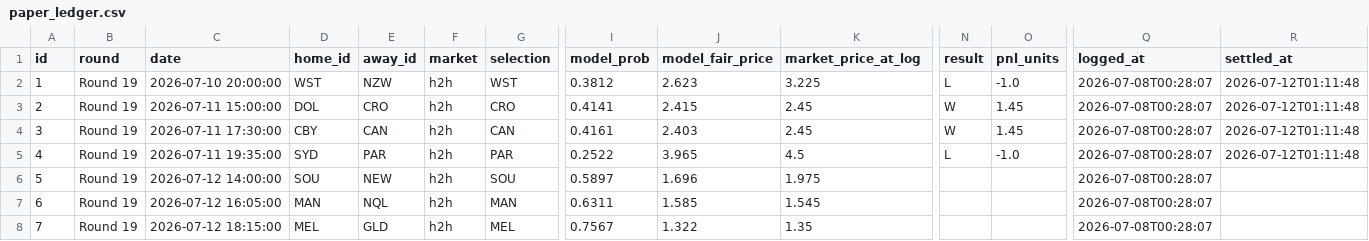
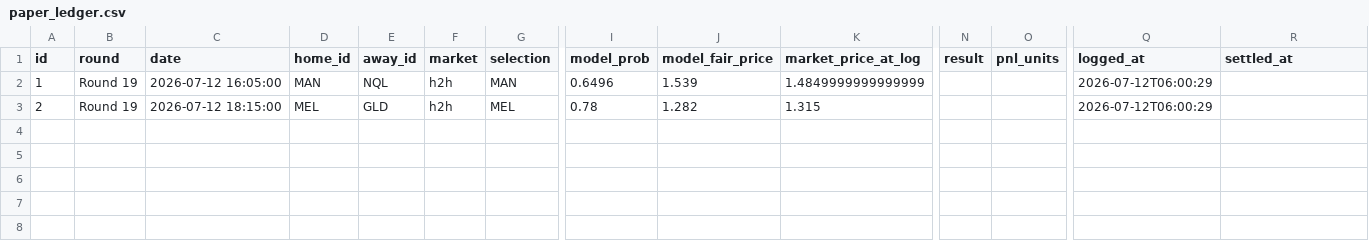
Before and after one commit to EJMC95/crypto-trading-bot, a CSV file: nrl-predictor/outputs/paper_ledger.csv, drawn as a sheet; only a part is shown, gaps mark what is left out; rows hold the shown columns only; the diff names each change by its address in the sheet, - before the commit and + after, or states it on an @@ line.

```diff
--- a/nrl-predictor/outputs/paper_ledger.csv
+++ b/nrl-predictor/outputs/paper_ledger.csv
-C2 (date): 2026-07-10 20:00:00
+C2 (date): 2026-07-12 16:05:00
-D2 (home_id): WST
+D2 (home_id): MAN
-E2 (away_id): NZW
+E2 (away_id): NQL
-G2 (selection): WST
+G2 (selection): MAN
-I2 (model_prob): 0.3812
+I2 (model_prob): 0.6496
-J2 (model_fair_price): 2.623
+J2 (model_fair_price): 1.539
-K2 (market_price_at_log): 3.225
+K2 (market_price_at_log): 1.4849999999999999
-N2 (result): L
+N2 (result): (empty)
-O2 (pnl_units): -1.0
+O2 (pnl_units): (empty)
-Q2:Q3 (logged_at): 2026-07-08T00:28:07
+Q2:Q3 (logged_at): 2026-07-12T06:00:29
-R2:R3 (settled_at): 2026-07-12T01:11:48
+R2:R3 (settled_at): (empty)
-C3 (date): 2026-07-11 15:00:00
+C3 (date): 2026-07-12 18:15:00
-D3 (home_id): DOL
+D3 (home_id): MEL
-E3 (away_id): CRO
+E3 (away_id): GLD
-G3 (selection): CRO
+G3 (selection): MEL
-I3 (model_prob): 0.4141
+I3 (model_prob): 0.78
-J3 (model_fair_price): 2.415
+J3 (model_fair_price): 1.282
-K3 (market_price_at_log): 2.45
+K3 (market_price_at_log): 1.315
-N3 (result): W
+N3 (result): (empty)
-O3 (pnl_units): 1.45
+O3 (pnl_units): (empty)
-row 4: 3 | Round 19 | 2026-07-11 17:30:00 | CBY | CAN | h2h | CAN | 0.4161 | 2.403 | 2.45 | W | 1.45 | 2026-07-08T00:28:07 | 2026-07-12T01:11:48
-row 5: 4 | Round 19 | 2026-07-11 19:35:00 | SYD | PAR | h2h | PAR | 0.2522 | 3.965 | 4.5 | L | -1.0 | 2026-07-08T00:28:07 | 2026-07-12T01:11:48
-row 6: 5 | Round 19 | 2026-07-12 14:00:00 | SOU | NEW | h2h | SOU | 0.5897 | 1.696 | 1.975 |  |  | 2026-07-08T00:28:07
-row 7: 6 | Round 19 | 2026-07-12 16:05:00 | MAN | NQL | h2h | MAN | 0.6311 | 1.585 | 1.545 |  |  | 2026-07-08T00:28:07
-row 8: 7 | Round 19 | 2026-07-12 18:15:00 | MEL | GLD | h2h | MEL | 0.7567 | 1.322 | 1.35 |  |  | 2026-07-08T00:28:07
```
Also changed, not shown: nrl-predictor/outputs/round_market.csv, 13 other files.
